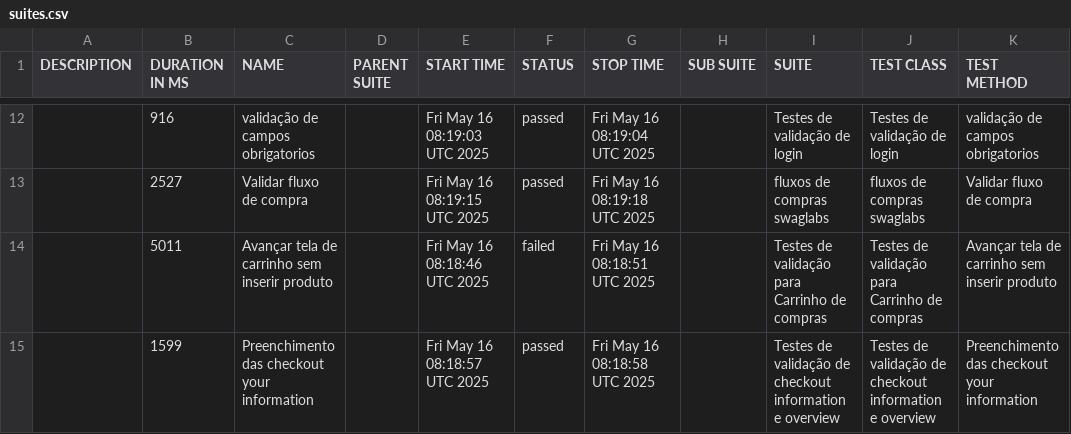
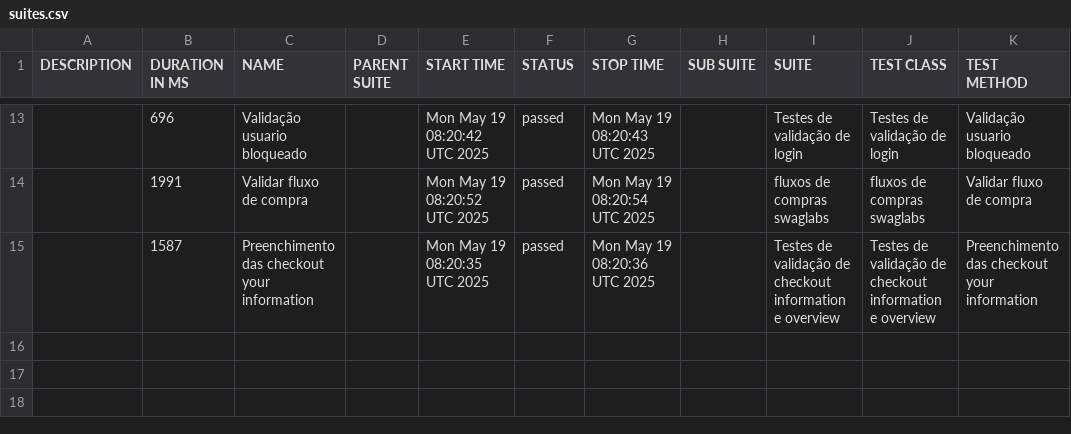
Before and after one commit to DiegoBBarbosa09/Automacao_swaglabs_cypress, a CSV file: data/suites.csv, drawn as a sheet; only a part is shown, gaps mark what is left out; the diff covers the shown part only.

```diff
--- a/data/suites.csv
+++ b/data/suites.csv
@@ -12,4 +13,3 @@
-"","916","validação de campos obrigatorios","","Fri May 16 08:19:03 UTC 2025","passed","Fri May 16 08:19:04 UTC 2025","","Testes de validação de login","Testes de validação de login","validação de campos obrigatorios"
-"","2527","Validar fluxo de compra","","Fri May 16 08:19:15 UTC 2025","passed","Fri May 16 08:19:18 UTC 2025","","fluxos de compras swaglabs","fluxos de compras swaglabs","Validar fluxo de compra"
-"","5011","Avançar tela de carrinho sem inserir produto","","Fri May 16 08:18:46 UTC 2025","failed","Fri May 16 08:18:51 UTC 2025","","Testes de validação para Carrinho de compras","Testes de validação para Carrinho de compras","Avançar tela de carrinho sem inserir produto"
-"","1599","Preenchimento das checkout your information","","Fri May 16 08:18:57 UTC 2025","passed","Fri May 16 08:18:58 UTC 2025","","Testes de validação de checkout information e overview","Testes de validação de checkout information e overview","Preenchimento das checkout your information"
+"","696","Validação usuario bloqueado","","Mon May 19 08:20:42 UTC 2025","passed","Mon May 19 08:20:43 UTC 2025","","Testes de validação de login","Testes de validação de login","Validação usuario bloqueado"
+"","1991","Validar fluxo de compra","","Mon May 19 08:20:52 UTC 2025","passed","Mon May 19 08:20:54 UTC 2025","","fluxos de compras swaglabs","fluxos de compras swaglabs","Validar fluxo de compra"
+"","1587","Preenchimento das checkout your information","","Mon May 19 08:20:35 UTC 2025","passed","Mon May 19 08:20:36 UTC 2025","","Testes de validação de checkout information e overview","Testes de validação de checkout information e overview","Preenchimento das checkout your information"
```
Also changed, not shown: 4 added rows, 3 removed rows and 23 edited cells elsewhere in this file, 43 other files.
